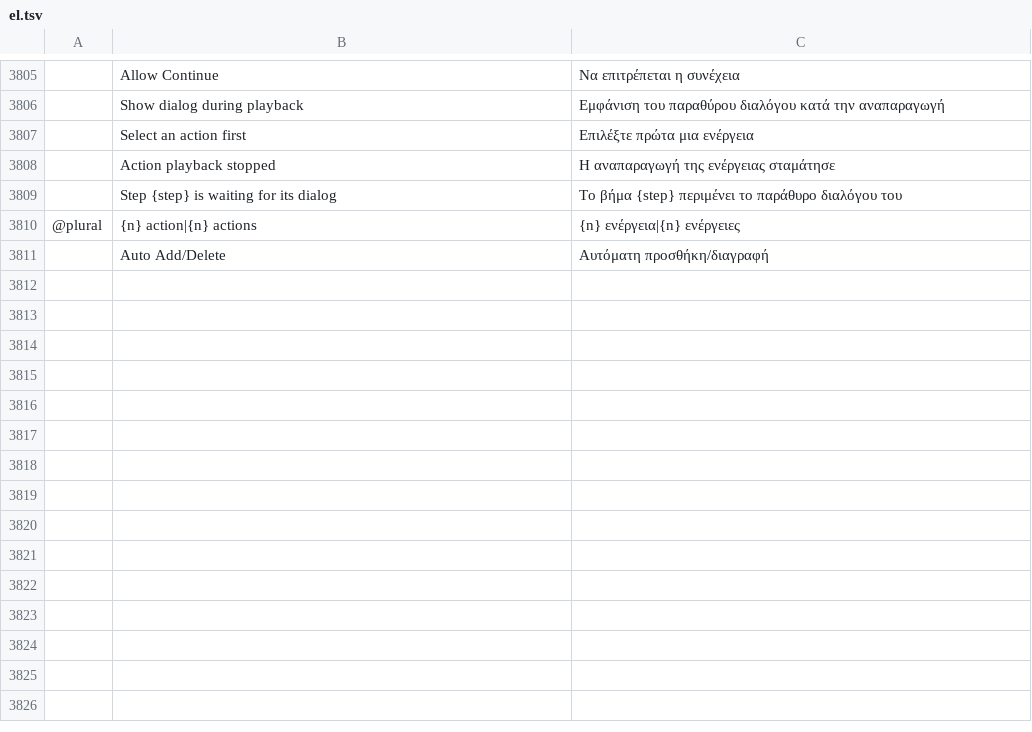
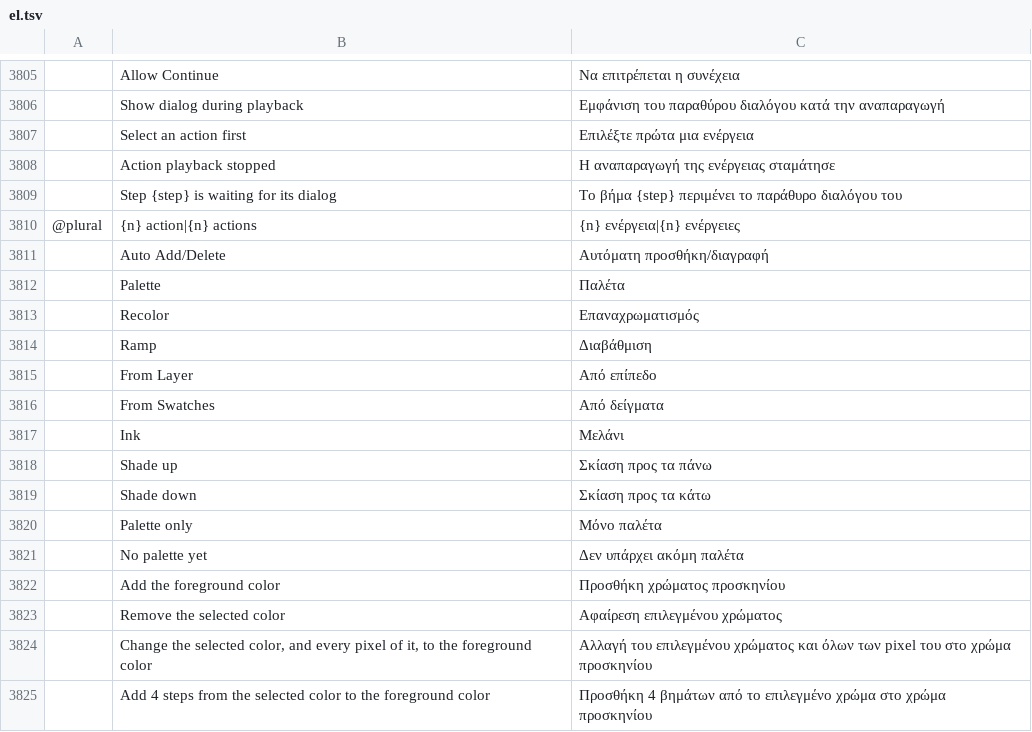
Before and after one commit to onlineinternet/photocraft-android, a TSV file: crates/ui-egui/src/i18n/el.tsv, drawn as a sheet; only a part is shown, gaps mark what is left out; the diff names each change by its address in the sheet, - before the commit and + after, or states it on an @@ line.

```diff
--- a/crates/ui-egui/src/i18n/el.tsv
+++ b/crates/ui-egui/src/i18n/el.tsv
+row 3812:  | Palette | Παλέτα
+row 3813:  | Recolor | Επαναχρωματισμός
+row 3814:  | Ramp | Διαβάθμιση
+row 3815:  | From Layer | Από επίπεδο
+row 3816:  | From Swatches | Από δείγματα
+row 3817:  | Ink | Μελάνι
+row 3818:  | Shade up | Σκίαση προς τα πάνω
+row 3819:  | Shade down | Σκίαση προς τα κάτω
+row 3820:  | Palette only | Μόνο παλέτα
+row 3821:  | No palette yet | Δεν υπάρχει ακόμη παλέτα
+row 3822:  | Add the foreground color | Προσθήκη χρώματος προσκηνίου
+row 3823:  | Remove the selected color | Αφαίρεση επιλεγμένου χρώματος
+row 3824:  | Change the selected color, and every pixel of it, to the foreground color | Αλλαγή του επιλεγμένου χρώματος και όλων των pixel του στο χρώμα προσκηνίου
+row 3825:  | Add 4 steps from the selected color to the foreground color | Προσθήκη 4 βημάτων από το επιλεγμένο χρώμα στο χρώμα προσκηνίου
```
Also changed, not shown: crates/ui-egui/src/i18n/fr.tsv, crates/ui-egui/src/i18n/ja.tsv, 34 other files.
